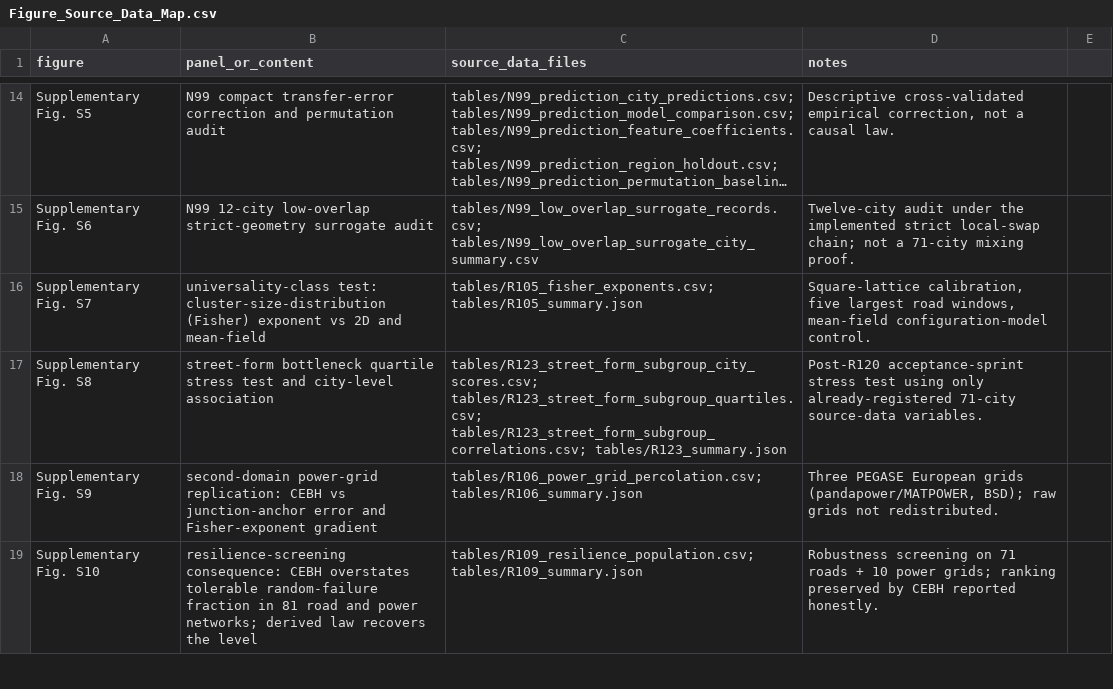
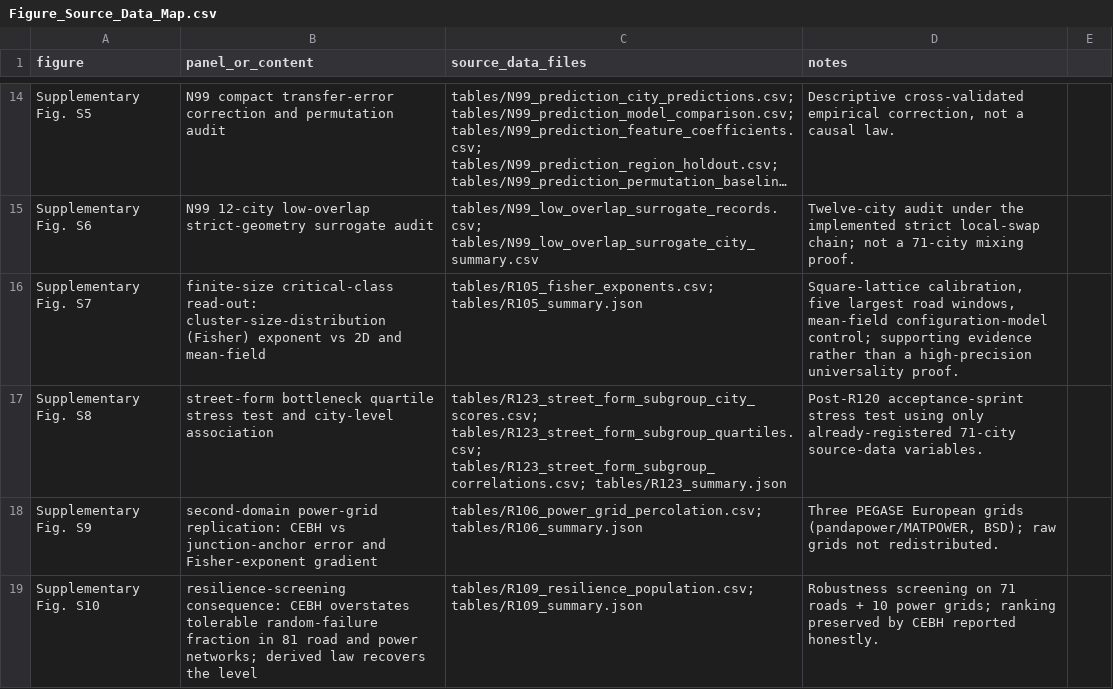
Before and after one commit to Johnsonlijian/2026-globalinfra-percolation-repro, a CSV file: source_data/Figure_Source_Data_Map.csv, drawn as a sheet; only a part is shown, gaps mark what is left out; long unchanged cells end in …; the diff covers the shown part only; the diff names each change by its address in the sheet, - before the commit and + after, or states it on an @@ line.

Commit message:
Align finite-size exponent boundary wording

```diff
--- a/source_data/Figure_Source_Data_Map.csv
+++ b/source_data/Figure_Source_Data_Map.csv
-B16 (panel_or_content): universality-class test: cluster-size-distribution (Fisher)…
+B16 (panel_or_content): finite-size critical-class read-out: cluster-size-distribution (Fisher)…
-D16 (notes): …mean-field configuration-model control.
+D16 (notes): …mean-field configuration-model control; supporting evidence rather than a high-precision universality proof.
```
Also changed, not shown: 4 edited cells elsewhere in this file, source_data/Supplementary_Data_1_source_data_manifest.csv, source_data/Supplementary_Data_3_claim_to_table_map.csv, 14 other files.
